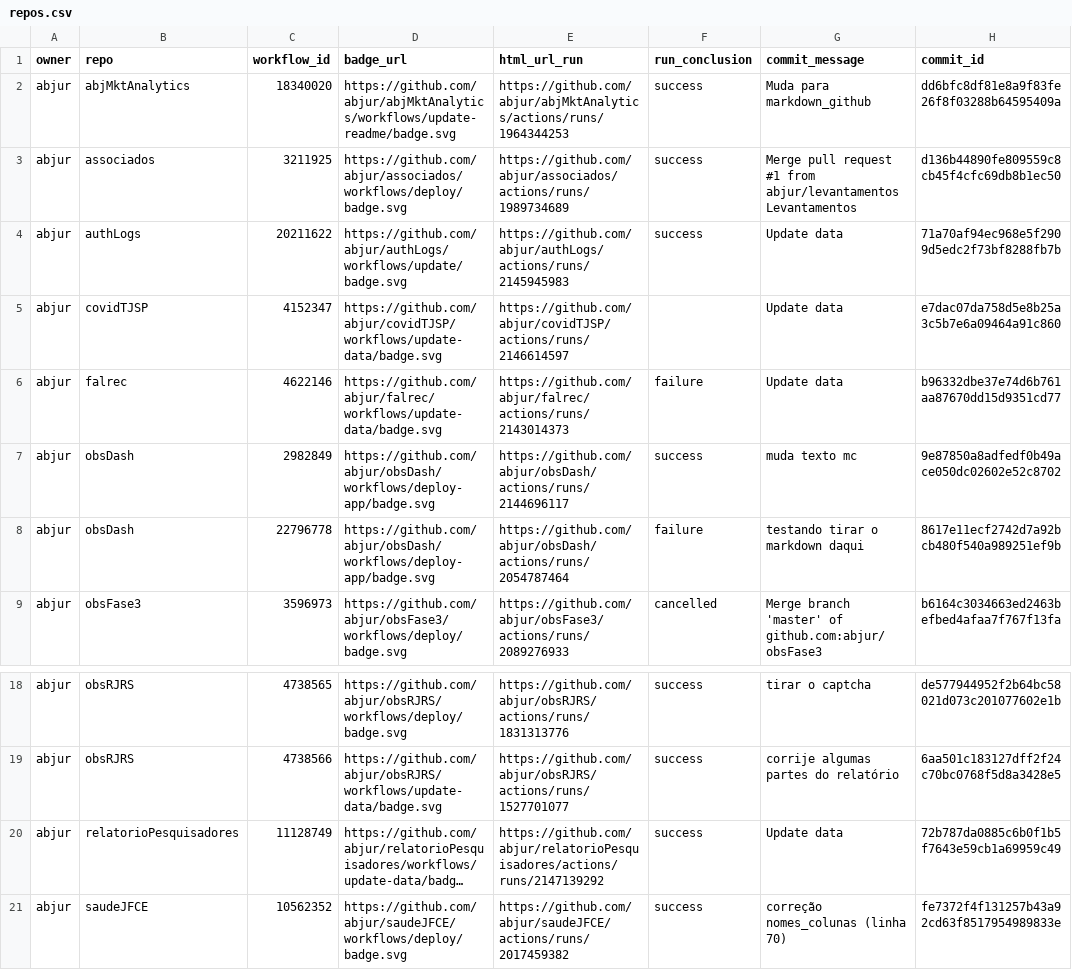
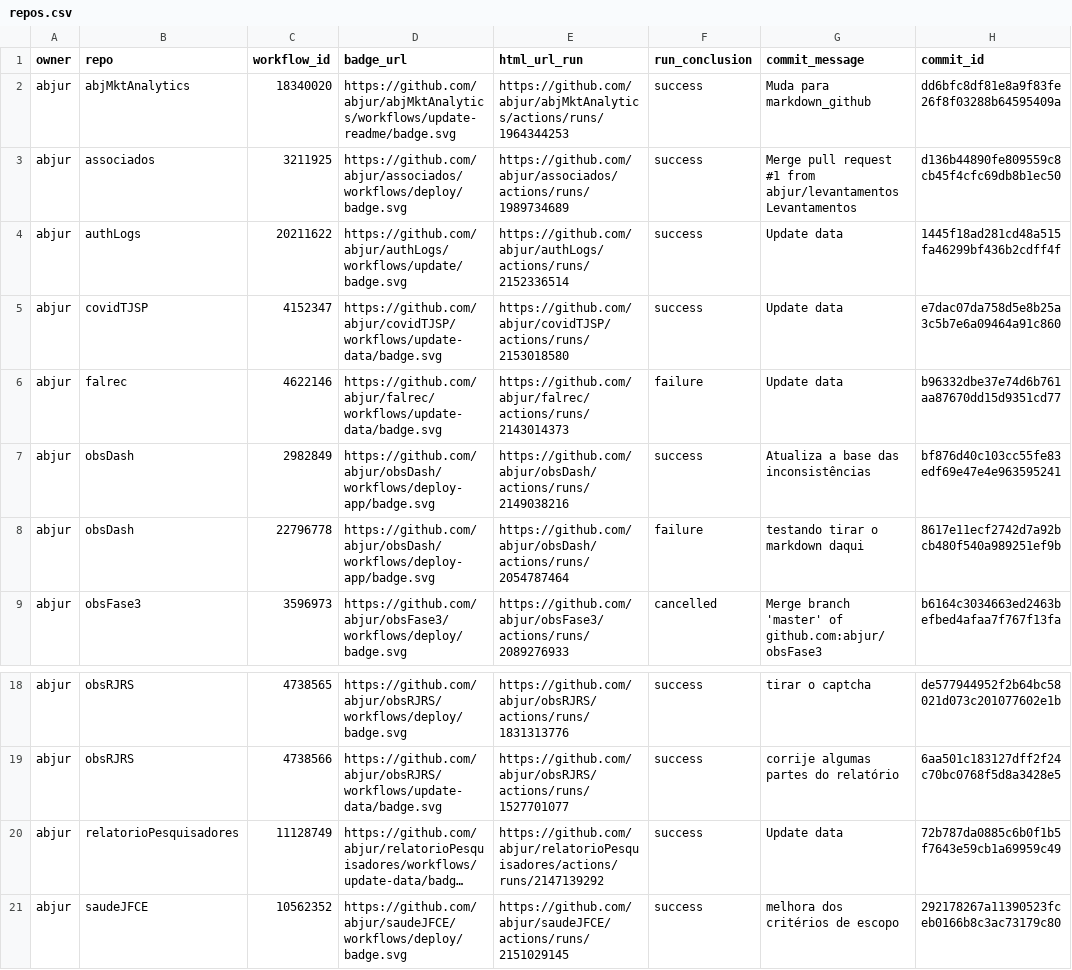
Before and after one commit to abjur/abjStatus, a CSV file: repos.csv, drawn as a sheet; only a part is shown, gaps mark what is left out; long unchanged cells end in …; the diff names each change by its address in the sheet, - before the commit and + after, or states it on an @@ line.

```diff
--- a/repos.csv
+++ b/repos.csv
-E4 (html_url_run): https://github.com/abjur/authLogs/actions/runs/2145945983
+E4 (html_url_run): https://github.com/abjur/authLogs/actions/runs/2152336514
-H4 (commit_id): 71a70af94ec968e5f2909d5edc2f73bf8288fb7b
+H4 (commit_id): 1445f18ad281cd48a515fa46299bf436b2cdff4f
-E5 (html_url_run): https://github.com/abjur/covidTJSP/actions/runs/2146614597
+E5 (html_url_run): https://github.com/abjur/covidTJSP/actions/runs/2153018580
-F5 (run_conclusion): (empty)
+F5 (run_conclusion): success
-E7 (html_url_run): https://github.com/abjur/obsDash/actions/runs/2144696117
+E7 (html_url_run): https://github.com/abjur/obsDash/actions/runs/2149038216
-G7 (commit_message): muda texto mc
+G7 (commit_message): Atualiza a base das inconsistências
-H7 (commit_id): 9e87850a8adfedf0b49ace050dc02602e52c8702
+H7 (commit_id): bf876d40c103cc55fe83edf69e47e4e963595241
-E21 (html_url_run): https://github.com/abjur/saudeJFCE/actions/runs/2017459382
+E21 (html_url_run): https://github.com/abjur/saudeJFCE/actions/runs/2151029145
-G21 (commit_message): correção nomes_colunas (linha 70)
+G21 (commit_message): melhora dos critérios de escopo
-H21 (commit_id): fe7372f4f131257b43a92cd63f8517954989833e
+H21 (commit_id): 292178267a11390523fceb0166b8c3ac73179c80
```
Also changed, not shown: 1 other file.
